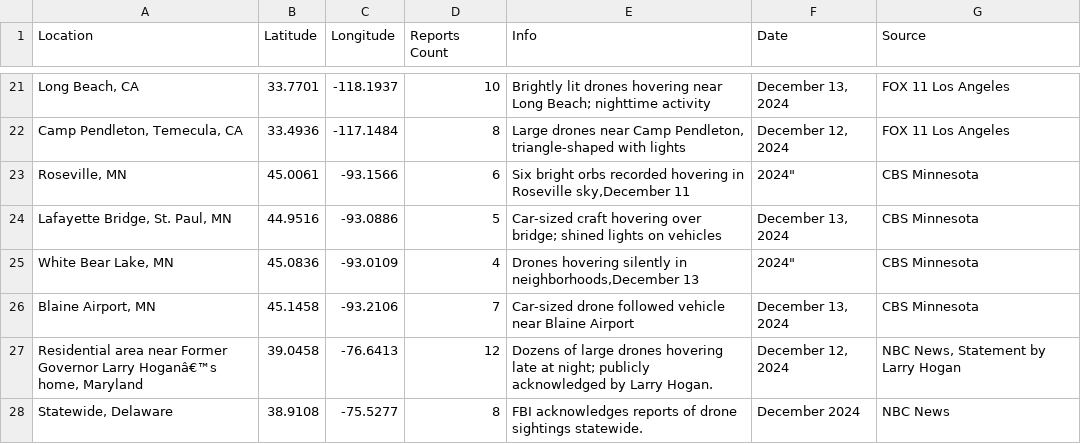
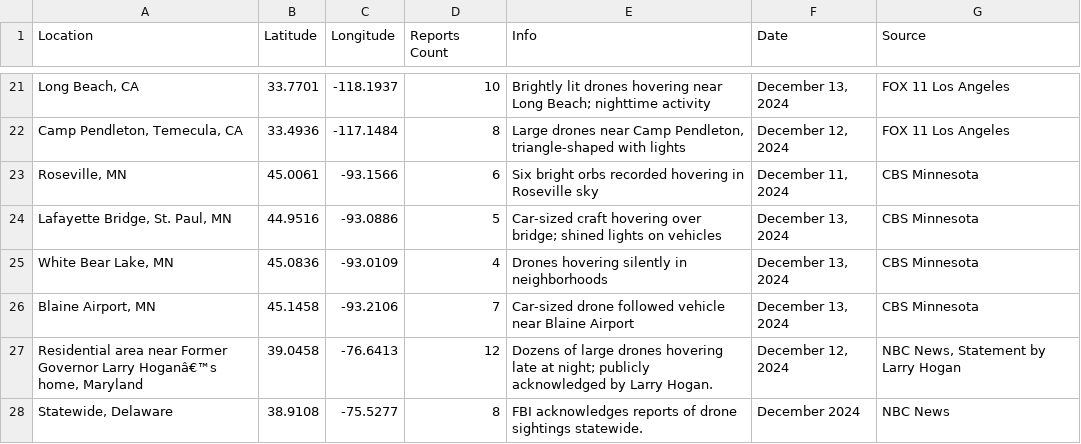
Before and after one commit to kindofbatman/uap-map, a CSV file: Updated_UAP_Table.csv, drawn as a sheet; only a part is shown, gaps mark what is left out; the diff names each change by its address in the sheet, - before the commit and + after, or states it on an @@ line.

Commit message:
Update Updated_UAP_Table.csv

```diff
--- a/Updated_UAP_Table.csv
+++ b/Updated_UAP_Table.csv
-E23 (Info): …in Roseville sky,December 11
+E23 (Info): …in Roseville sky
-F23 (Date): 2024"
+F23 (Date): December 11, 2024
-E25 (Info): …silently in neighborhoods,December 13
+E25 (Info): …silently in neighborhoods
-F25 (Date): 2024"
+F25 (Date): December 13, 2024
```
